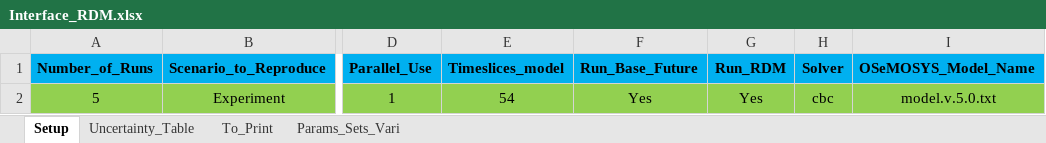
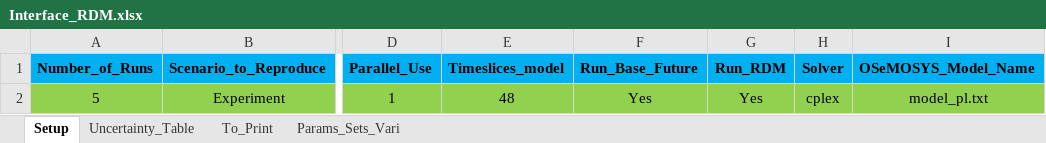
Before and after one commit to pielube/rdm_kenya, an Excel workbook: Interface_RDM.xlsx, sheet Setup, drawn as a sheet; only a part is shown, gaps mark what is left out; values as stored, in another font and other column widths than the file's, no borders; the diff names each change by its address in the sheet, - before the commit and + after, or states it on an @@ line.

```diff
--- a/Interface_RDM.xlsx (sheet Setup)
+++ b/Interface_RDM.xlsx (sheet Setup)
-E2 (Timeslices_model): 54
+E2 (Timeslices_model): 48
-H2 (Solver): cbc
+H2 (Solver): cplex
-I2 (OSeMOSYS_Model_Name): model.v.5.0.txt
+I2 (OSeMOSYS_Model_Name): model_pl.txt
```
Also changed, not shown: sheet Uncertainty_Table, workflow/1_Experiment/0_From_Confection/B1_Model_Structure.xlsx, 35 other files.
